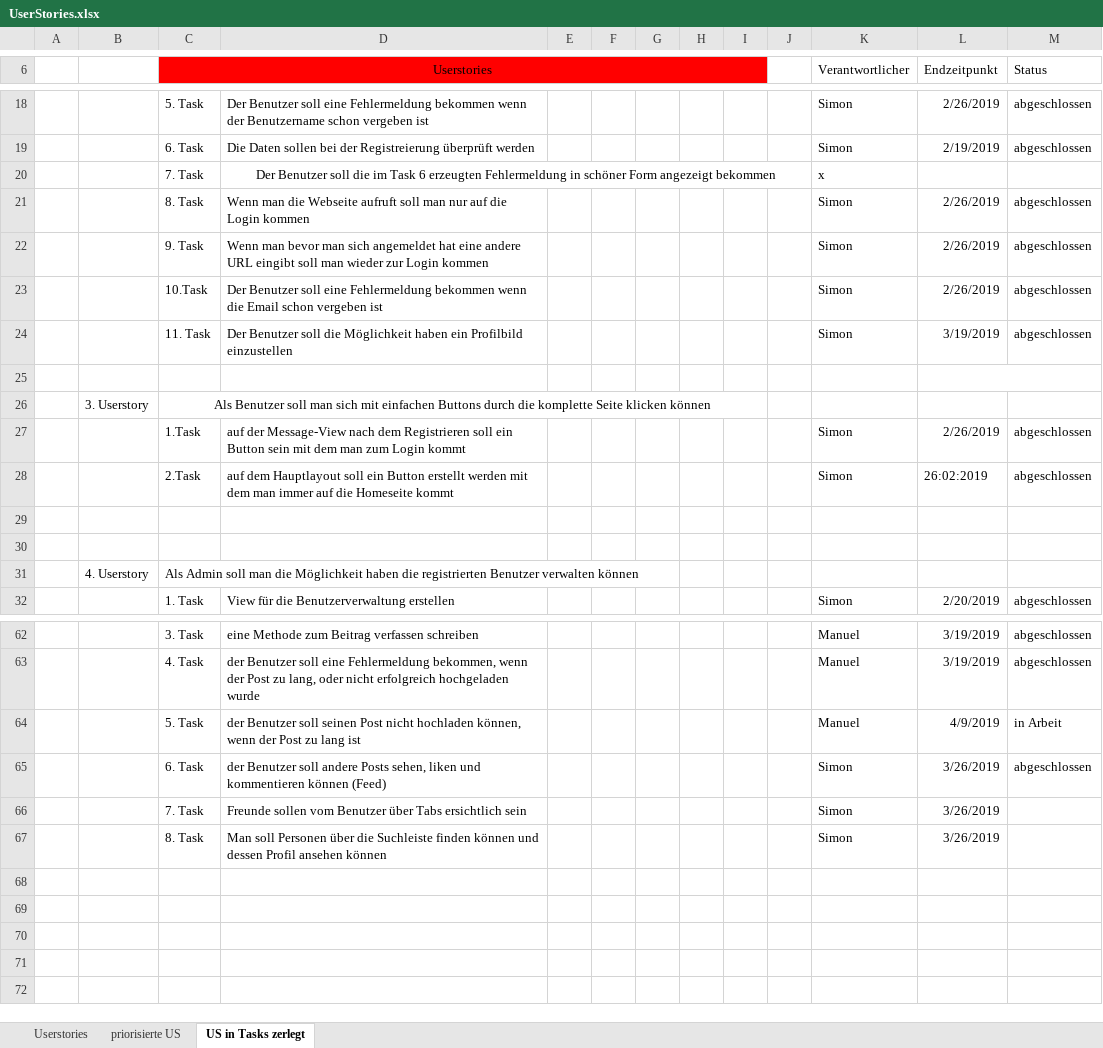
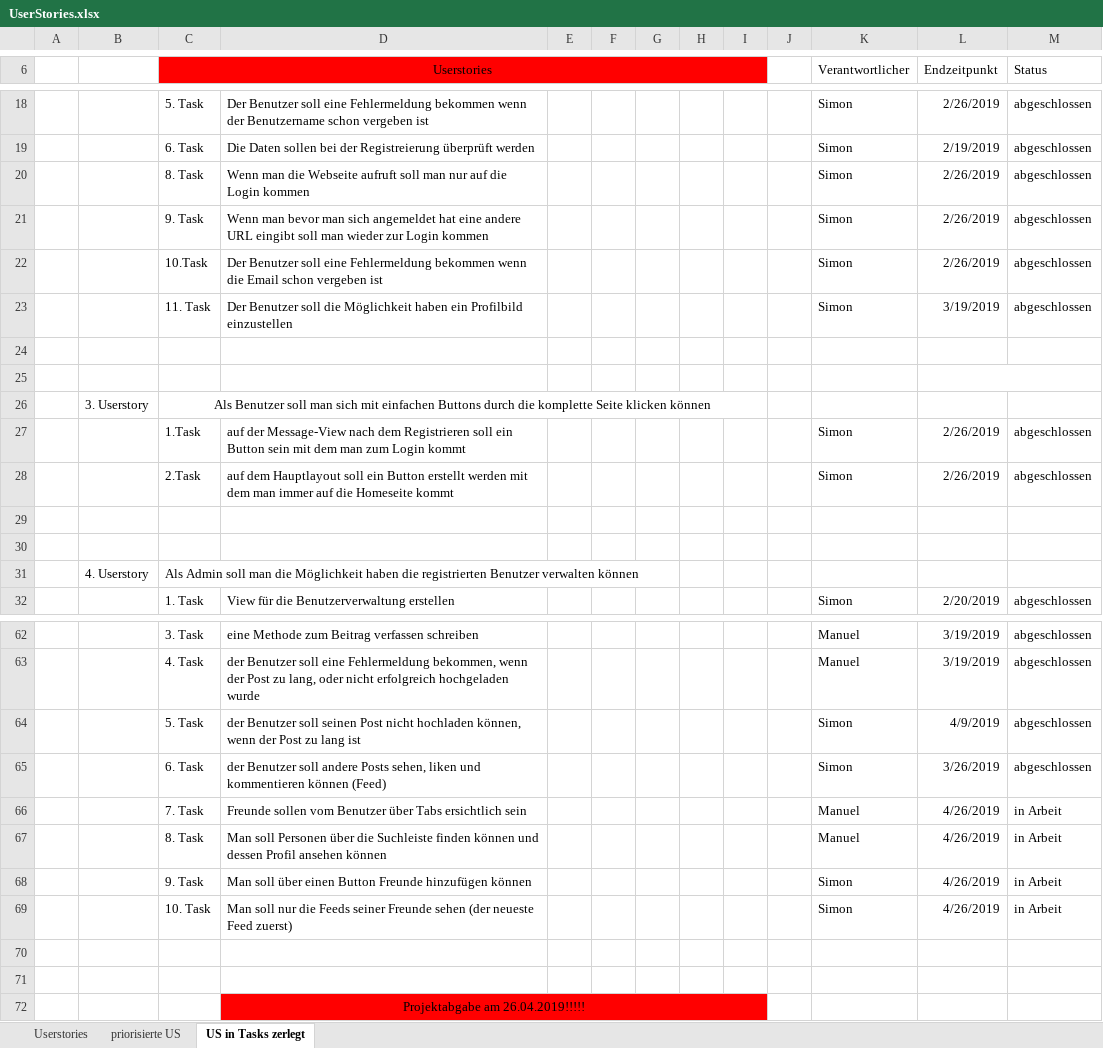
Before and after one commit to Simon040101/websiteManuelSimon, an Excel workbook: UserStories.xlsx, sheet US in Tasks zerlegt, drawn as a sheet; only a part is shown, gaps mark what is left out; values as stored, in another font and other column widths than the file's, no borders; removed rows and columns are numbered as before the commit, all else as after; the diff names each change by its address in the sheet, - before the commit and + after, or states it on an @@ line.

```diff
--- a/UserStories.xlsx (sheet US in Tasks zerlegt)
+++ b/UserStories.xlsx (sheet US in Tasks zerlegt)
-row 20:  |  | 7. Task | Der Benutzer soll die im Task 6 erzeugten Fehlermeldung in schöner Form angezeigt bekommen |  |  |  |  |  |  | x
-L25:M25 merged
+row 25: (empty)
-L28 (Endzeitpunkt): 26:02:2019
+L28 (Endzeitpunkt): 2/26/2019
-K64 (Verantwortlicher): Manuel
+K64 (Verantwortlicher): Simon
-M64 (Status): in Arbeit
+M64 (Status): abgeschlossen
+row 66:  |  | 7. Task | Freunde sollen vom Benutzer über Tabs ersichtlich sein |  |  |  |  |  |  | Manuel | 4/26/2019 | in Arbeit
+row 67:  |  | 8. Task | Man soll Personen über die Suchleiste finden können und dessen Profil ansehen können |  |  |  |  |  |  | Manuel | 4/26/2019 | in Arbeit
+row 68:  |  | 9. Task | Man soll über einen Button Freunde hinzufügen können |  |  |  |  |  |  | Simon | 4/26/2019 | in Arbeit
+row 69:  |  | 10. Task | Man soll nur die Feeds seiner Freunde sehen (der neueste Feed zuerst) |  |  |  |  |  |  | Simon | 4/26/2019 | in Arbeit
-row 70:  |  | 7. Task | Freunde sollen vom Benutzer über Tabs ersichtlich sein |  |  |  |  |  |  | Simon | 3/26/2019
+row 70: (empty)
-row 71:  |  | 8. Task | Man soll Personen über die Suchleiste finden können und dessen Profil ansehen können |  |  |  |  |  |  | Simon | 3/26/2019
+row 71: (empty)
+row 72:  |  |  | Projektabgabe am 26.04.2019!!!!!
```
Also changed, not shown: 1 other file.
